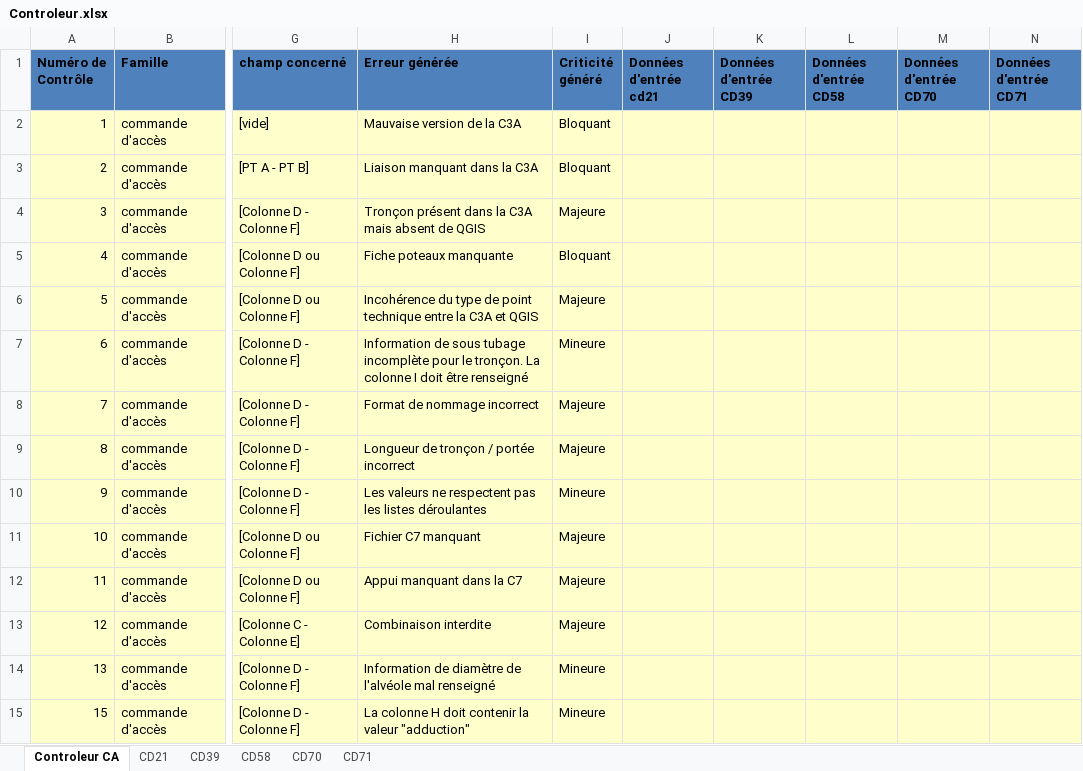
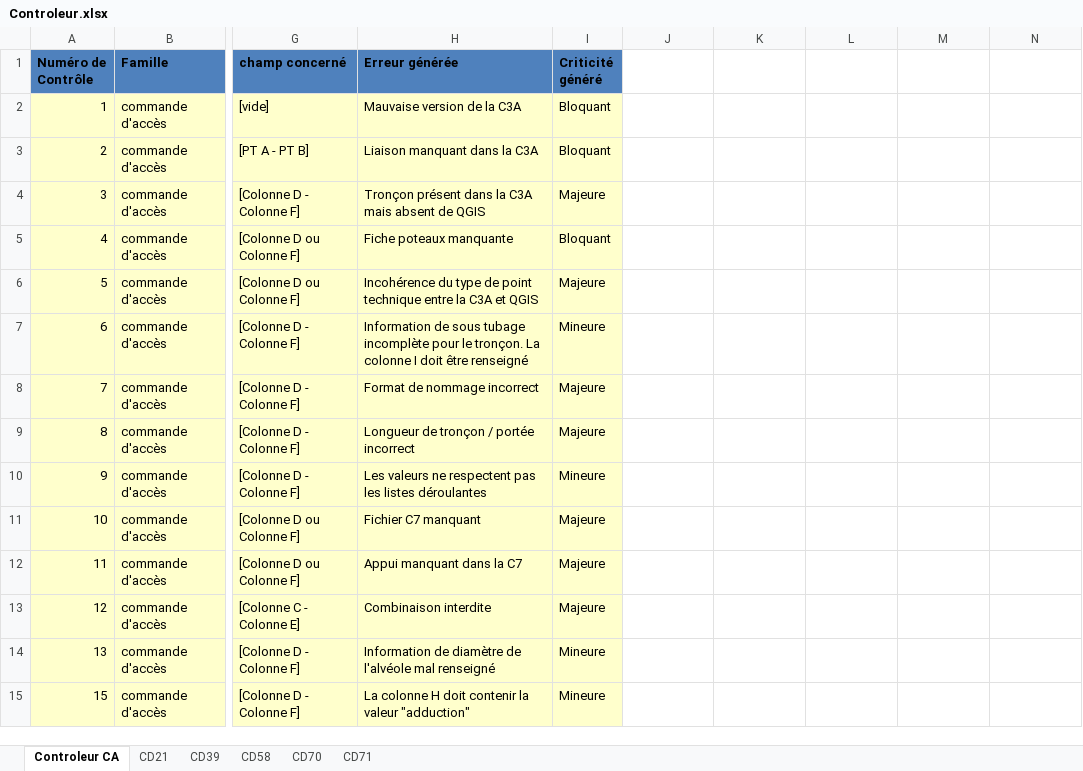
Before and after one commit to sbenamar/Controleur_GCBLO-, an Excel workbook: Documentation/Controleur.xlsx, sheet Controleur CA, drawn as a sheet; only a part is shown, gaps mark what is left out; values as stored, in another font and other column widths than the file's, no borders; the diff covers the shown part only; the diff names each change by its address in the sheet, - before the commit and + after, or states it on an @@ line.

```diff
--- a/Documentation/Controleur.xlsx (sheet Controleur CA)
+++ b/Documentation/Controleur.xlsx (sheet Controleur CA)
-J1: Données d'entrée cd21
+J1: (empty)
-J1:N1 fill: #4F81BD
+J1:N1 fill: none
-K1: Données d'entrée CD39
+K1: (empty)
-L1: Données d'entrée CD58
+L1: (empty)
-M1: Données d'entrée CD70
+M1: (empty)
-N1: Données d'entrée CD71
+N1: (empty)
-J2:N15 fill: #FFFFCC
+J2:N15 fill: none
```
Also changed, not shown: 10 added rows, 3 edited cells and cell formats elsewhere in this sheet, sheet CD21, sheet CD70, sheet CD71, sheet CD58, sheet CD39, 5 other files.
